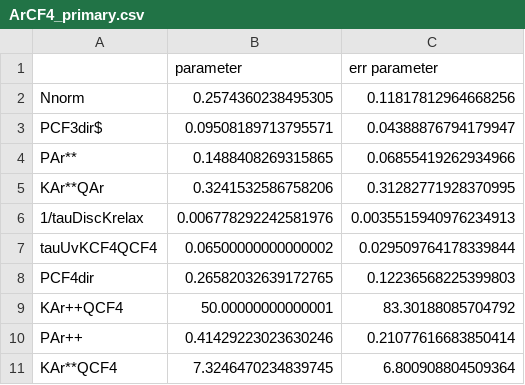
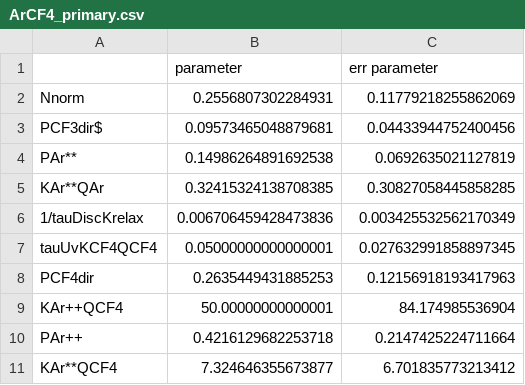
Before and after one commit to Godanitt/TFM-Simulations, a CSV file: data/Parameters/ArCF4_primary.csv, drawn as a sheet.

```diff
--- a/data/Parameters/ArCF4_primary.csv
+++ b/data/Parameters/ArCF4_primary.csv
@@ -1,11 +1,11 @@
 ,parameter,err parameter
-Nnorm,0.2574360238495305,0.11817812964668256
-PCF3dir$,0.09508189713795571,0.04388876794179947
-PAr**,0.1488408269315865,0.06855419262934966
-KAr**QAr,0.3241532586758206,0.31282771928370995
-1/tauDiscKrelax,0.006778292242581976,0.0035515940976234913
-tauUvKCF4QCF4,0.06500000000000002,0.029509764178339844
-PCF4dir,0.26582032639172765,0.12236568225399803
-KAr++QCF4,50.00000000000001,83.30188085704792
-PAr++,0.41429223023630246,0.21077616683850414
-KAr**QCF4,7.3246470234839745,6.800908804509364
+Nnorm,0.2556807302284931,0.11779218255862069
+PCF3dir$,0.09573465048879681,0.04433944752400456
+PAr**,0.14986264891692538,0.0692635021127819
+KAr**QAr,0.32415324138708385,0.30827058445858285
+1/tauDiscKrelax,0.006706459428473836,0.003425532562170349
+tauUvKCF4QCF4,0.05000000000000001,0.027632991858897345
+PCF4dir,0.2635449431885253,0.12156918193417963
+KAr++QCF4,50.00000000000001,84.174985536904
+PAr++,0.4216129682253718,0.2147425224711664
+KAr**QCF4,7.324646355673877,6.701835773213412
```
Also changed, not shown: data/Parameters/ArN2_primary.csv, data/Primary_DegradData/ArN2.csv, 26 other files.
